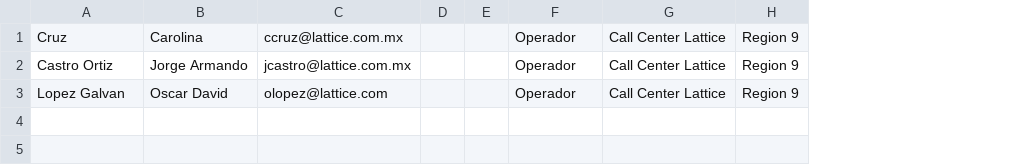
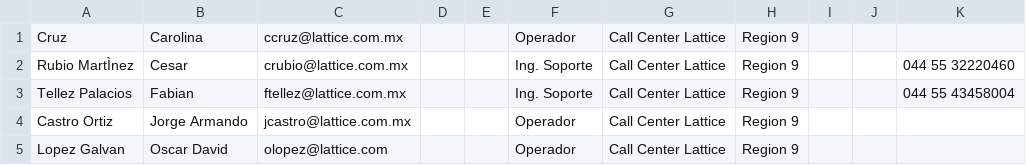
Before and after one commit to monsterlabs/nsn_helpdesk, a CSV file: db/migrate/data/operator.csv, drawn as a sheet; addresses are those after the commit; the diff names each change by its address in the sheet, - before the commit and + after, or states it on an @@ line.

Commit message:
Migration changes: Moving technician.csv data to operator.csv, Removing technicians.csv and adding new temporary gmail accounts to field managers and group manager

```diff
--- a/db/migrate/data/operator.csv
+++ b/db/migrate/data/operator.csv
+column I, empty
+column J, empty
+column K, empty
+row 2: Rubio MartÌnez | Cesar | crubio@lattice.com.mx |  |  | Ing. Soporte | Call Center Lattice | Region 9 |  |  | 044 55 32220460
+row 3: Tellez Palacios | Fabian | ftellez@lattice.com.mx |  |  | Ing. Soporte | Call Center Lattice | Region 9 |  |  | 044 55 43458004
```
Also changed, not shown: db/migrate/data/failures.csv, db/migrate/data/field_manager.csv, 3 other files.
